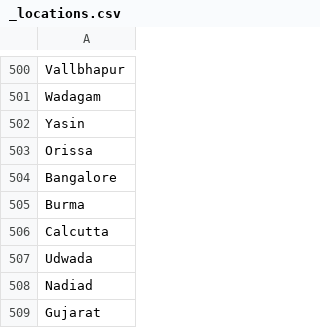
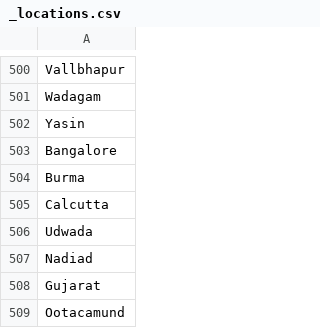
Before and after one commit to mrunal-modi/princesofindia-data, a CSV file: _locations.csv, drawn as a sheet; only a part is shown, gaps mark what is left out; the shorter side is filled out with more unchanged rows; removed rows and columns are numbered as before the commit, all else as after; the diff covers the shown part only; the diff names each change by its address in the sheet, - before the commit and + after, or states it on an @@ line.

```diff
--- a/_locations.csv
+++ b/_locations.csv
-row 503: Orissa
```
Also changed, not shown: 170 added rows elsewhere in this file.
